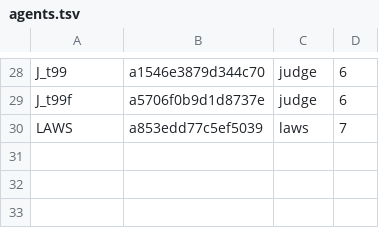
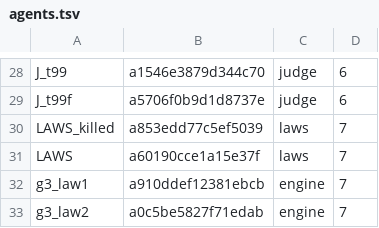
Before and after one commit to 19Hours-Studio/SomeRepository, a TSV file: engine/runs/energy/agents.tsv, drawn as a sheet; only a part is shown, gaps mark what is left out.

```diff
--- a/engine/runs/energy/agents.tsv
+++ b/engine/runs/energy/agents.tsv
@@ -29,2 +29,5 @@ J_t99	a1546e3879d344c70	judge	6
 J_t99f	a5706f0b9d1d8737e	judge	6
-LAWS	a853edd77c5ef5039	laws	7
+LAWS_killed	a853edd77c5ef5039	laws	7
+LAWS	a60190cce1a15e37f	laws	7
+g3_law1	a910ddef12381ebcb	engine	7
+g3_law2	a0c5be5827f71edab	engine	7
```
Also changed, not shown: 21 other files.
